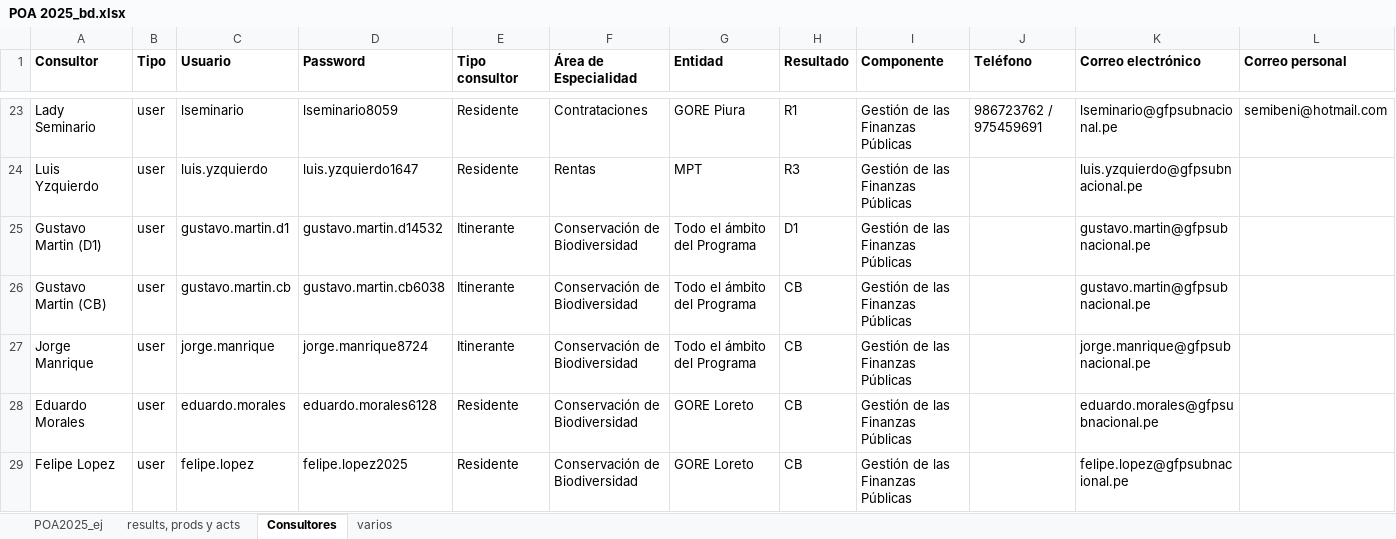
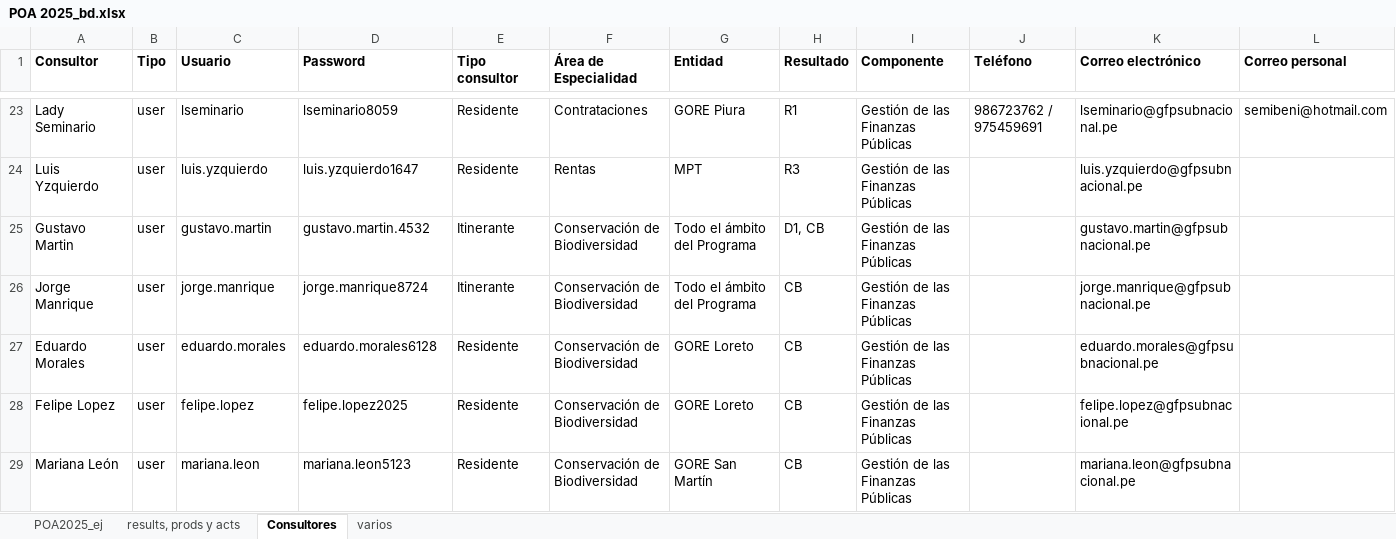
Before and after one commit to gfpsubnacional/poa-ejecutado, an Excel workbook: POA 2025_bd.xlsx, sheet Consultores, drawn as a sheet; only a part is shown, gaps mark what is left out; the shorter side is filled out with more unchanged rows; values as stored, in another font and other column widths than the file's, no borders; the diff names each change by its address in the sheet, - before the commit and + after, or states it on an @@ line.

```diff
--- a/POA 2025_bd.xlsx (sheet Consultores)
+++ b/POA 2025_bd.xlsx (sheet Consultores)
-A25 (Consultor): Gustavo Martin (D1)
+A25 (Consultor): Gustavo Martin
-C25 (Usuario): gustavo.martin.d1
+C25 (Usuario): gustavo.martin
-D25 (Password): gustavo.martin.d14532
+D25 (Password): gustavo.martin.4532
-H25 (Resultado): D1
+H25 (Resultado): D1, CB
-row 26: Gustavo Martin (CB) | user | gustavo.martin.cb | gustavo.martin.cb6038 | Itinerante | Conservación de Biodiversidad | Todo el ámbito del Programa | CB | Gestión de las Finanzas Públicas |  | gustavo.martin@gfpsubnacional.pe
```
Also changed, not shown: 1 other file.
